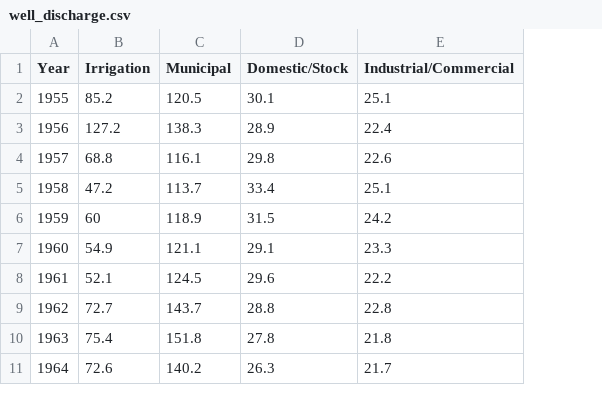
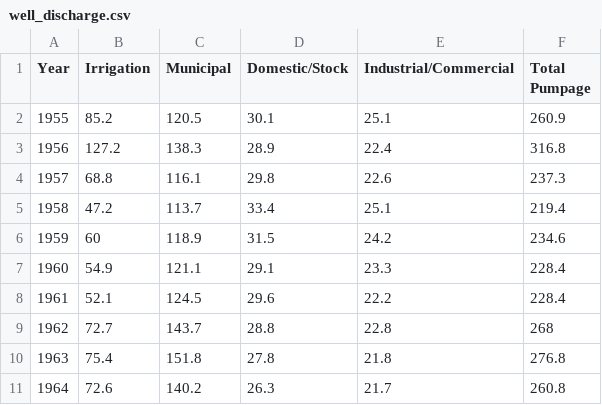
Before and after one commit to jamespcollins/Edwards-Aquifer-Groundwater-Data-Dashboard, a CSV file: Notebooks/gw_viz_data/well_discharge.csv, drawn as a sheet; only a part is shown; the diff names each change by its address in the sheet, - before the commit and + after, or states it on an @@ line.

Commit message:
overhauled plotData

```diff
--- a/Notebooks/gw_viz_data/well_discharge.csv
+++ b/Notebooks/gw_viz_data/well_discharge.csv
+column F (Total Pumpage), rows 2-11: 260.9 | 316.8 | 237.3 | 219.4 | 234.6 | 228.4 | 228.4 | 268 | 276.8 | 260.8
```
Also changed, not shown: 1 other file.
